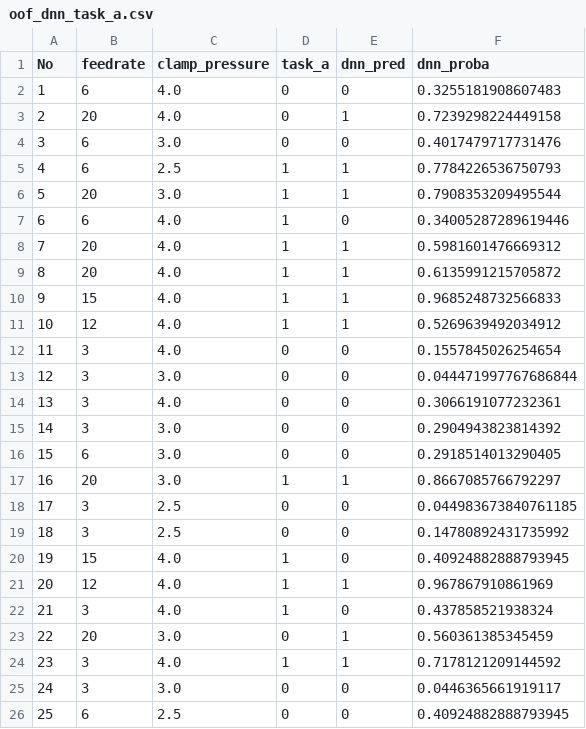
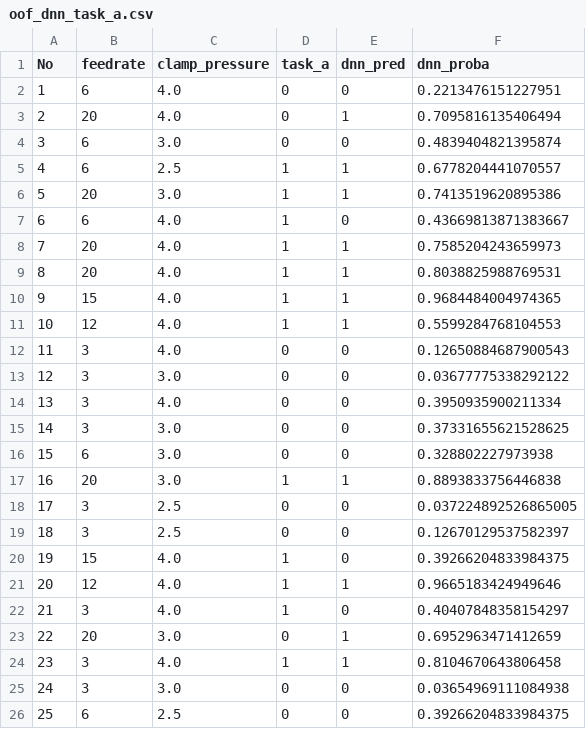
Before and after one commit to chakihwan/DataAnalysis_projects, a CSV file: cnc_ai/data/processed/oof_dnn_task_a.csv, drawn as a sheet.

```diff
--- a/cnc_ai/data/processed/oof_dnn_task_a.csv
+++ b/cnc_ai/data/processed/oof_dnn_task_a.csv
@@ -1,26 +1,26 @@
 No,feedrate,clamp_pressure,task_a,dnn_pred,dnn_proba
-1,6,4.0,0,0,0.3255181908607483
-2,20,4.0,0,1,0.7239298224449158
-3,6,3.0,0,0,0.4017479717731476
-4,6,2.5,1,1,0.7784226536750793
-5,20,3.0,1,1,0.7908353209495544
-6,6,4.0,1,0,0.34005287289619446
-7,20,4.0,1,1,0.5981601476669312
-8,20,4.0,1,1,0.6135991215705872
-9,15,4.0,1,1,0.9685248732566833
-10,12,4.0,1,1,0.5269639492034912
-11,3,4.0,0,0,0.1557845026254654
-12,3,3.0,0,0,0.044471997767686844
-13,3,4.0,0,0,0.3066191077232361
-14,3,3.0,0,0,0.2904943823814392
-15,6,3.0,0,0,0.2918514013290405
-16,20,3.0,1,1,0.8667085766792297
-17,3,2.5,0,0,0.044983673840761185
-18,3,2.5,0,0,0.14780892431735992
-19,15,4.0,1,0,0.40924882888793945
-20,12,4.0,1,1,0.967867910861969
-21,3,4.0,1,0,0.437858521938324
-22,20,3.0,0,1,0.560361385345459
-23,3,4.0,1,1,0.7178121209144592
-24,3,3.0,0,0,0.0446365661919117
-25,6,2.5,0,0,0.40924882888793945
+1,6,4.0,0,0,0.2213476151227951
+2,20,4.0,0,1,0.7095816135406494
+3,6,3.0,0,0,0.4839404821395874
+4,6,2.5,1,1,0.6778204441070557
+5,20,3.0,1,1,0.7413519620895386
+6,6,4.0,1,0,0.43669813871383667
+7,20,4.0,1,1,0.7585204243659973
+8,20,4.0,1,1,0.8038825988769531
+9,15,4.0,1,1,0.9684484004974365
+10,12,4.0,1,1,0.5599284768104553
+11,3,4.0,0,0,0.12650884687900543
+12,3,3.0,0,0,0.03677775338292122
+13,3,4.0,0,0,0.3950935900211334
+14,3,3.0,0,0,0.37331655621528625
+15,6,3.0,0,0,0.328802227973938
+16,20,3.0,1,1,0.8893833756446838
+17,3,2.5,0,0,0.037224892526865005
+18,3,2.5,0,0,0.12670129537582397
+19,15,4.0,1,0,0.39266204833984375
+20,12,4.0,1,1,0.9665183424949646
+21,3,4.0,1,0,0.40407848358154297
+22,20,3.0,0,1,0.6952963471412659
+23,3,4.0,1,1,0.8104670643806458
+24,3,3.0,0,0,0.03654969111084938
+25,6,2.5,0,0,0.39266204833984375
```
Also changed, not shown: cnc_ai/data/processed/oof_dnn_task_b.csv, 7 other files.
